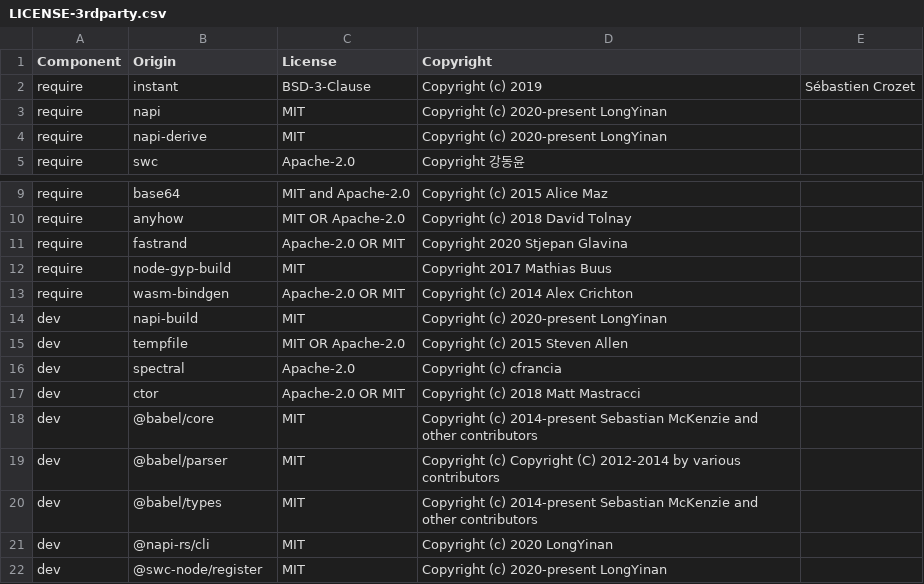
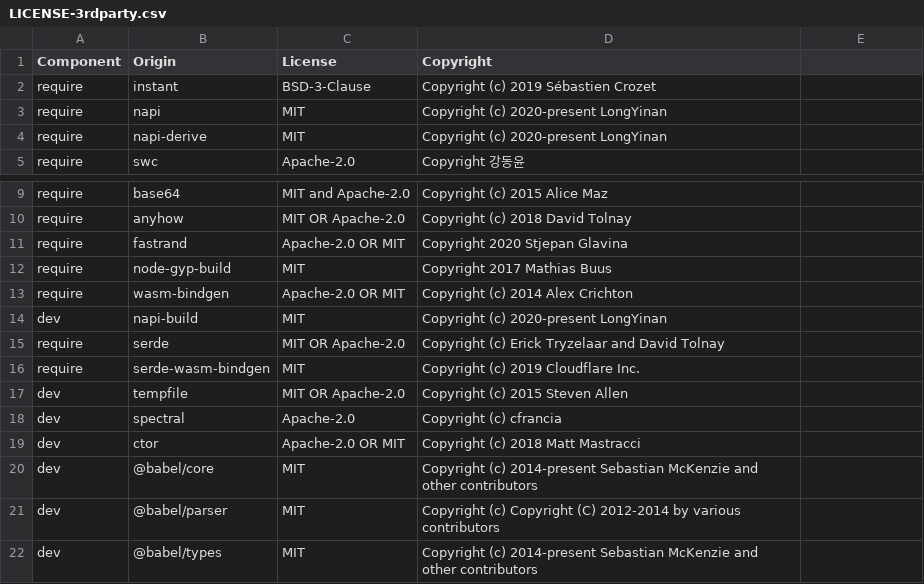
Before and after one commit to DataDog/dd-native-iast-rewriter-js, a CSV file: LICENSE-3rdparty.csv, drawn as a sheet; only a part is shown, gaps mark what is left out; the shorter side is filled out with more unchanged rows.

```diff
--- a/LICENSE-3rdparty.csv
+++ b/LICENSE-3rdparty.csv
@@ -1,3 +1,3 @@
 Component,Origin,License,Copyright
-require,instant,BSD-3-Clause,Copyright (c) 2019, Sébastien Crozet
+require,instant,BSD-3-Clause,Copyright (c) 2019 Sébastien Crozet
 require,napi,MIT,Copyright (c) 2020-present LongYinan
@@ -14,2 +14,4 @@ require,wasm-bindgen,Apache-2.0 OR MIT,Copyright (c) 2014 Alex Crichton
 dev,napi-build,MIT,Copyright (c) 2020-present LongYinan
+require,serde,MIT OR Apache-2.0,Copyright (c) Erick Tryzelaar and David Tolnay
+require,serde-wasm-bindgen,MIT,Copyright (c) 2019 Cloudflare Inc.
 dev,tempfile,MIT OR Apache-2.0,Copyright (c) 2015 Steven Allen
```
Also changed, not shown: 37 other files.
